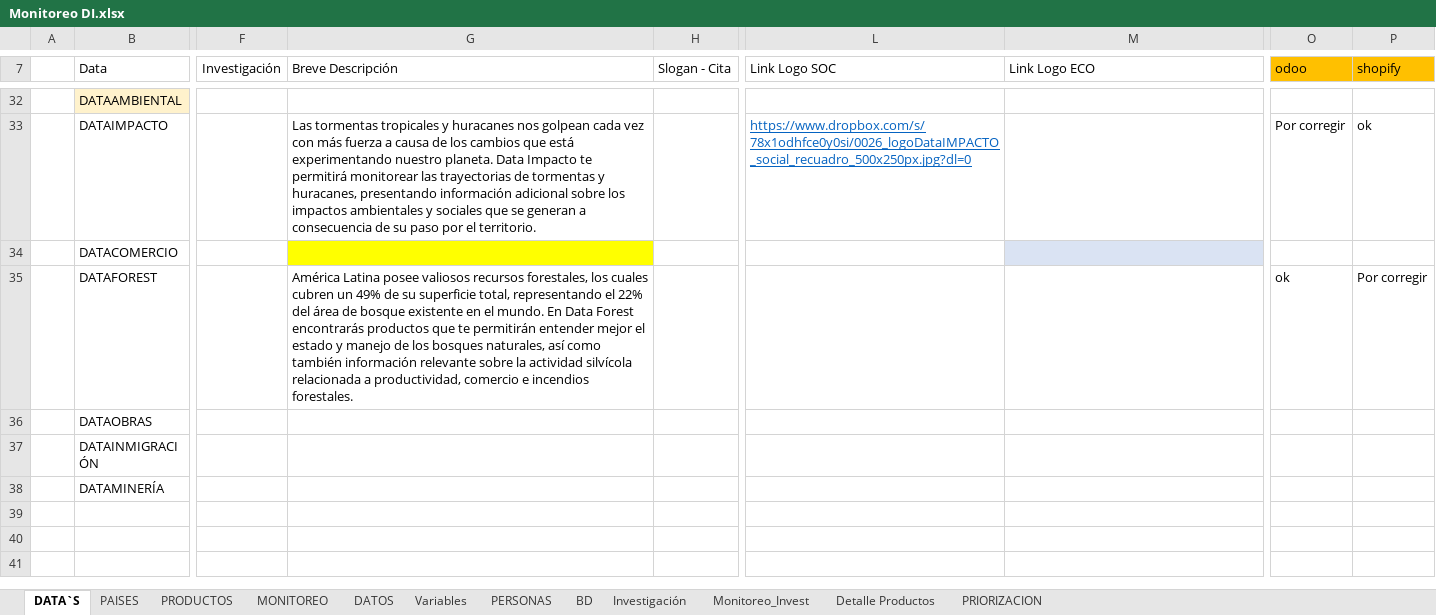
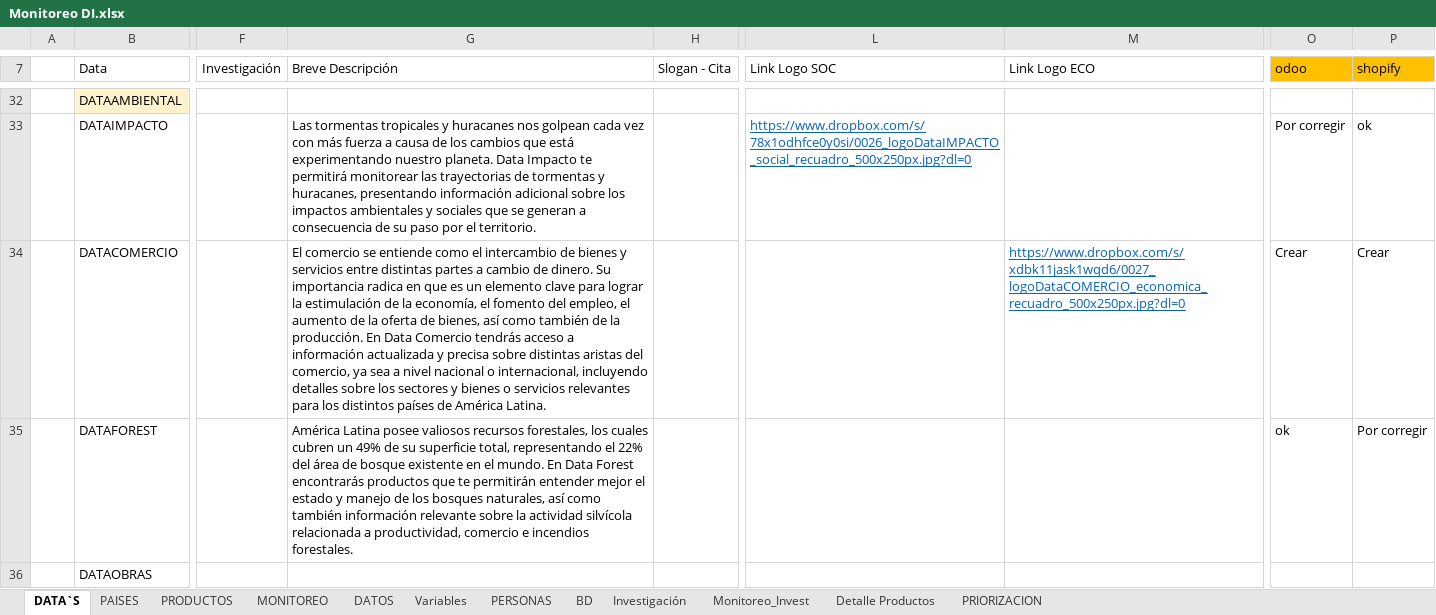
Before and after one commit to Sud-Austral/MONITOREO-DI, an Excel workbook: Monitoreo DI.xlsx, sheet DATA`S, drawn as a sheet; only a part is shown, gaps mark what is left out; the shorter side is filled out with more unchanged rows; values as stored, in another font and other column widths than the file's, no borders; charts and pictures and conditional formats and table styles not drawn; the diff names each change by its address in the sheet, - before the commit and + after, or states it on an @@ line.

Commit message:
Actualiza

```diff
--- a/Monitoreo DI.xlsx (sheet DATA`S)
+++ b/Monitoreo DI.xlsx (sheet DATA`S)
-G34 (Breve Descripción): (empty)
+G34 (Breve Descripción): El comercio se entiende como el intercambio de bienes y servicios entre distintas partes a cambio de dinero. Su importancia radica en que es un elemento clave para lograr la estimulación de la economía, el fomento del empleo, el aumento de la oferta de bienes, así como también de la producción. En Data Comercio tendrás acceso a información actualizada y precisa sobre distintas aristas del comercio, ya sea a nivel nacional o internacional, incluyendo detalles sobre los sectores y bienes o servicios relevantes para los distintos países de América Latina.
-G34 fill: #FFFF00
+G34 fill: none
-M34 (Link Logo ECO): (empty)
+M34 (Link Logo ECO): https://www.dropbox.com/s/xdbk11jask1wqd6/0027_logoDataCOMERCIO_economica_recuadro_500x250px.jpg?dl=0
-M34 fill: #DAE3F3
+M34 fill: none
-O34 (odoo): (empty)
+O34 (odoo): Crear
-P34 (shopify): (empty)
+P34 (shopify): Crear
```
Also changed, not shown: sheet PRODUCTOS, sheet PRIORIZACION, sheet PAISES, formulas that keep their value, hidden cells, charts or pictures, Check list DI.xlsx, 54 other files.
